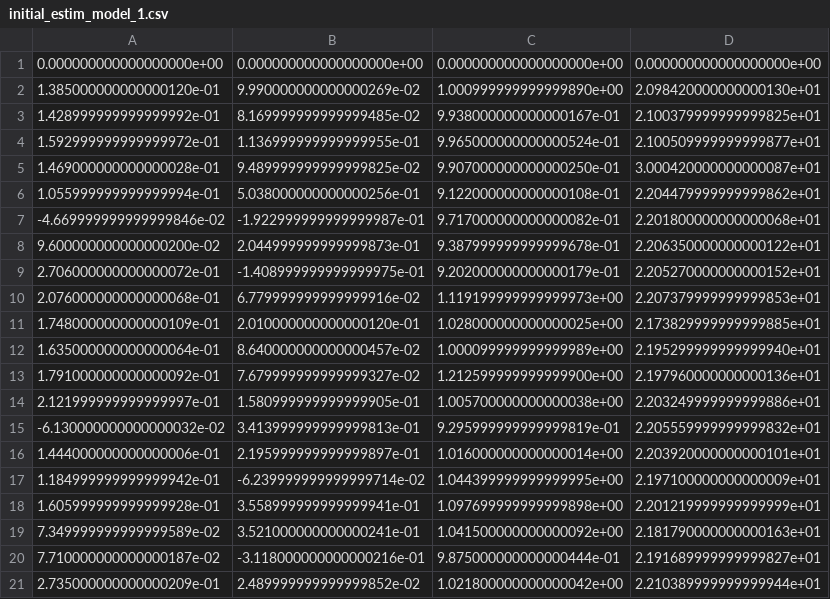
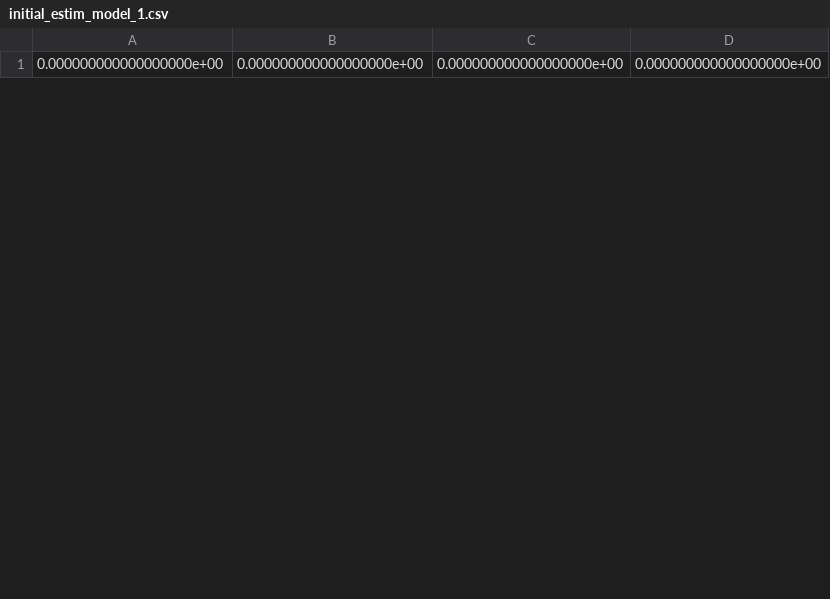
Before and after one commit to PRiehle1/Opinion_Dynamics, a CSV file: Estimation/Model_1/initial_estim_model_1.csv, drawn as a sheet; only a part is shown; the diff covers the shown part only.

```diff
--- a/Estimation/Model_1/initial_estim_model_1.csv
+++ b/Estimation/Model_1/initial_estim_model_1.csv
@@ -1,21 +1 @@
 0.000000000000000000e+00,0.000000000000000000e+00,0.000000000000000000e+00,0.000000000000000000e+00
-1.385000000000000120e-01,9.990000000000000269e-02,1.000999999999999890e+00,2.098420000000000130e+01
-1.428999999999999992e-01,8.169999999999999485e-02,9.938000000000000167e-01,2.100379999999999825e+01
-1.592999999999999972e-01,1.136999999999999955e-01,9.965000000000000524e-01,2.100509999999999877e+01
-1.469000000000000028e-01,9.489999999999999825e-02,9.907000000000000250e-01,3.000420000000000087e+01
-1.055999999999999994e-01,5.038000000000000256e-01,9.122000000000000108e-01,2.204479999999999862e+01
--4.669999999999999846e-02,-1.922999999999999987e-01,9.717000000000000082e-01,2.201800000000000068e+01
-9.600000000000000200e-02,2.044999999999999873e-01,9.387999999999999678e-01,2.206350000000000122e+01
-2.706000000000000072e-01,-1.408999999999999975e-01,9.202000000000000179e-01,2.205270000000000152e+01
-2.076000000000000068e-01,6.779999999999999916e-02,1.119199999999999973e+00,2.207379999999999853e+01
-1.748000000000000109e-01,2.010000000000000120e-01,1.028000000000000025e+00,2.173829999999999885e+01
-1.635000000000000064e-01,8.640000000000000457e-02,1.000099999999999989e+00,2.195299999999999940e+01
-1.791000000000000092e-01,7.679999999999999327e-02,1.212599999999999900e+00,2.197960000000000136e+01
-2.121999999999999997e-01,1.580999999999999905e-01,1.005700000000000038e+00,2.203249999999999886e+01
--6.130000000000000032e-02,3.413999999999999813e-01,9.295999999999999819e-01,2.205559999999999832e+01
-1.444000000000000006e-01,2.195999999999999897e-01,1.016000000000000014e+00,2.203920000000000101e+01
-1.184999999999999942e-01,-6.239999999999999714e-02,1.044399999999999995e+00,2.197100000000000009e+01
-1.605999999999999928e-01,3.558999999999999941e-01,1.097699999999999898e+00,2.201219999999999999e+01
-7.349999999999999589e-02,3.521000000000000241e-01,1.041500000000000092e+00,2.181790000000000163e+01
-7.710000000000000187e-02,-3.118000000000000216e-01,9.875000000000000444e-01,2.191689999999999827e+01
-2.735000000000000209e-01,2.489999999999999852e-02,1.021800000000000042e+00,2.210389999999999944e+01
```
Also changed, not shown: 1 added row and 24 removed rows elsewhere in this file, Estimation/Model_2/estimates_model_2.csv, Estimation/Model_2/initial_estim_model_2.csv, 22 other files.
